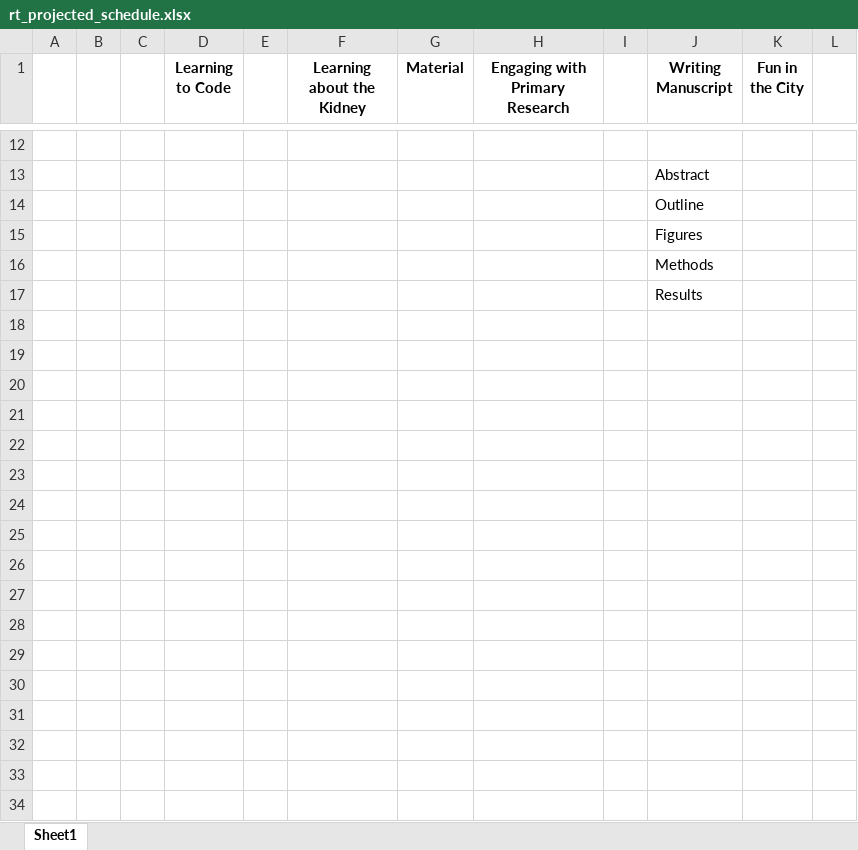
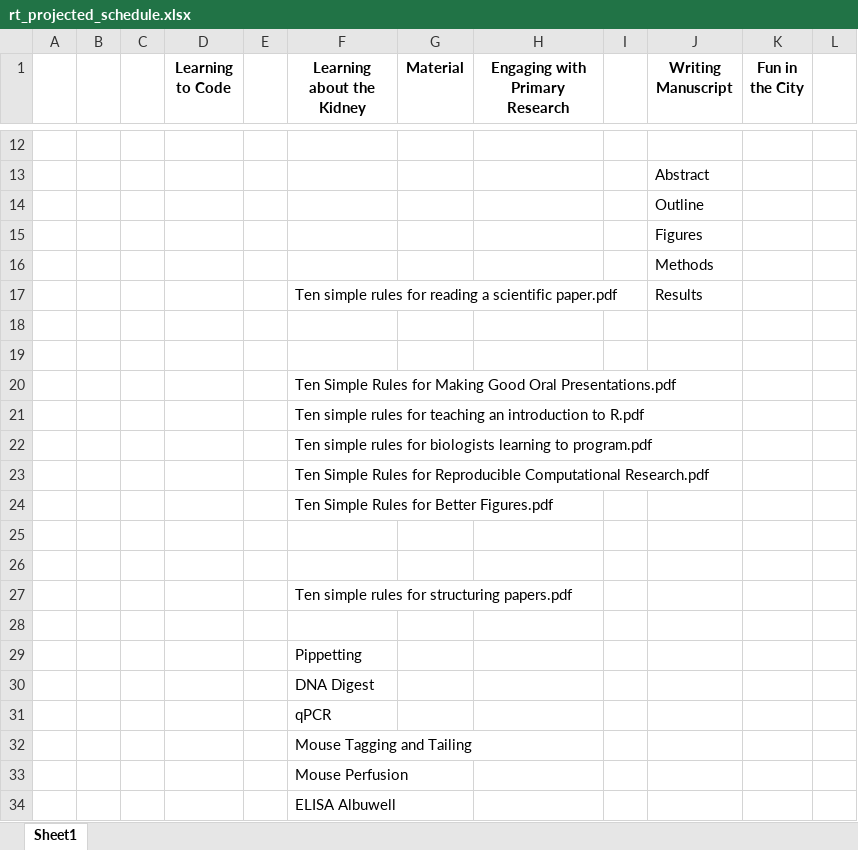
Before and after one commit to usckrc/BTG, an Excel workbook: summer_2025_schedule/rt_projected_schedule.xlsx, sheet Sheet1, drawn as a sheet; only a part is shown, gaps mark what is left out; values as stored, in another font and other column widths than the file's, no borders; addresses are those after the commit; the diff covers the shown part only; the diff names each change by its address in the sheet, - before the commit and + after, or states it on an @@ line.

Commit message:
Schedule

```diff
--- a/summer_2025_schedule/rt_projected_schedule.xlsx (sheet Sheet1)
+++ b/summer_2025_schedule/rt_projected_schedule.xlsx (sheet Sheet1)
+row 17:  |  |  |  |  | Ten simple rules for reading a scientific paper.pdf |  |  |  | Results
-J18 (Writing Manuscript): Results
+J18 (Writing Manuscript): (empty)
+row 19: (empty)
+row 20:  |  |  |  |  | Ten Simple Rules for Making Good Oral Presentations.pdf
+row 21:  |  |  |  |  | Ten simple rules for teaching an introduction to R.pdf
+row 22:  |  |  |  |  | Ten simple rules for biologists learning to program.pdf
+row 23:  |  |  |  |  | Ten Simple Rules for Reproducible Computational Research.pdf
+row 24:  |  |  |  |  | Ten Simple Rules for Better Figures.pdf
+row 25: (empty)
+row 26: (empty)
+row 27:  |  |  |  |  | Ten simple rules for structuring papers.pdf
+row 28: (empty)
+row 29:  |  |  |  |  | Pippetting
+row 30:  |  |  |  |  | DNA Digest
+row 31:  |  |  |  |  | qPCR
+row 32:  |  |  |  |  | Mouse Tagging and Tailing
+row 33:  |  |  |  |  | Mouse Perfusion
+row 34:  |  |  |  |  | ELISA Albuwell
```
Also changed, not shown: 7 edited cells elsewhere in this sheet, 4 other files.
